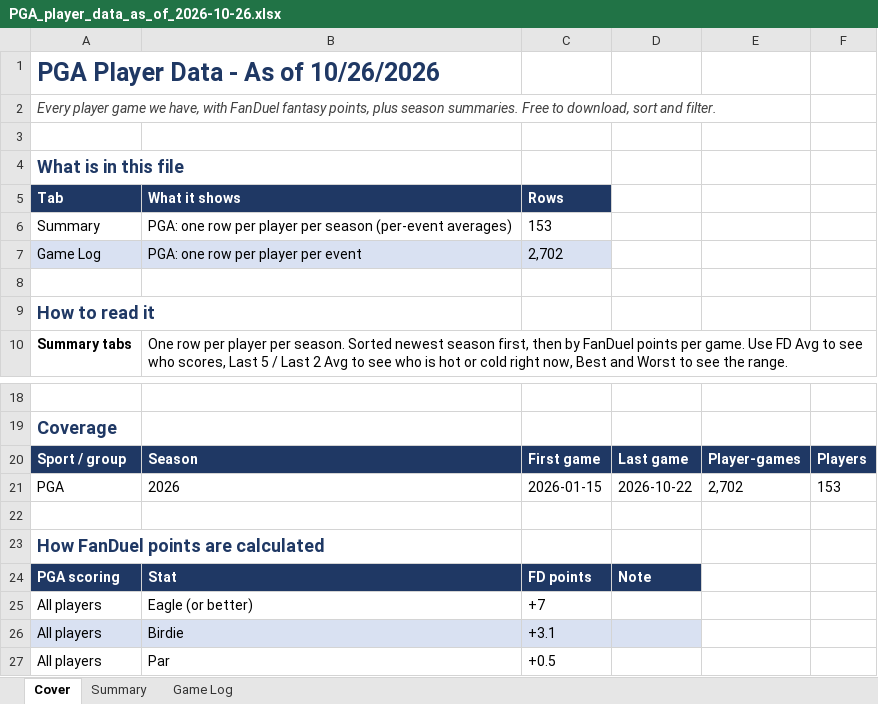
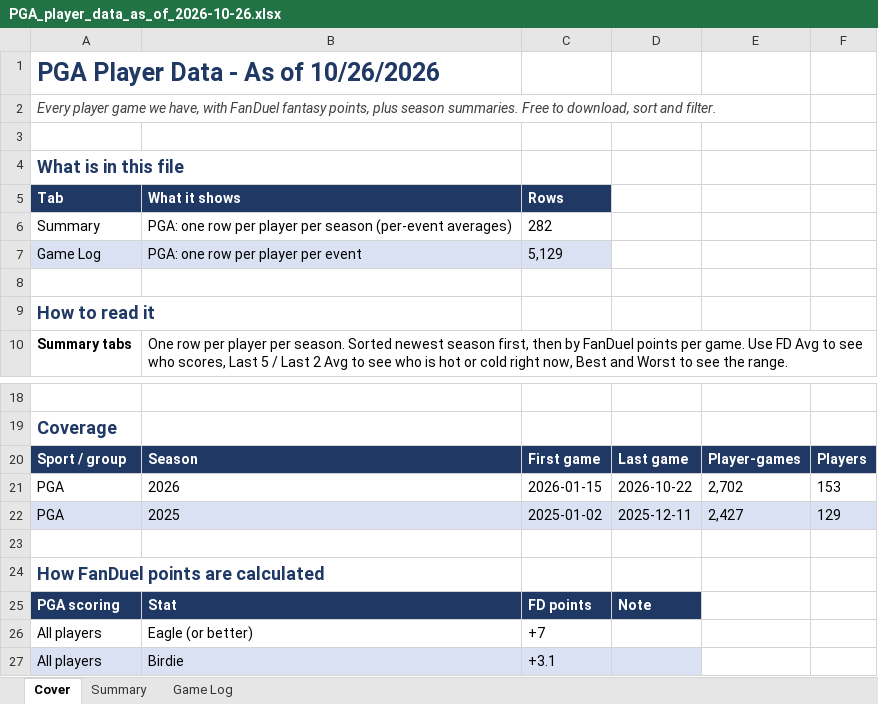
Before and after one commit to xtheredshirtx/fanduel-player-data, an Excel workbook: PGA/PGA_player_data_as_of_2026-10-26.xlsx, sheet Cover, drawn as a sheet; only a part is shown, gaps mark what is left out; the shorter side is filled out with more unchanged rows; values as stored, in another font and other column widths than the file's, no borders; the diff names each change by its address in the sheet, - before the commit and + after, or states it on an @@ line.

```diff
--- a/PGA/PGA_player_data_as_of_2026-10-26.xlsx (sheet Cover)
+++ b/PGA/PGA_player_data_as_of_2026-10-26.xlsx (sheet Cover)
-C6 (Rows): 153
+C6 (Rows): 282
-C7 (Rows): 2,702
+C7 (Rows): 5,129
+row 22: PGA | 2025 | 2025-01-02 | 2025-12-11 | 2,427 | 129
```
Also changed, not shown: sheet Game Log, sheet Summary, NASCAR/NASCAR_player_data_as_of_2026-10-26.xlsx, NFL/NFL_player_data_as_of_2026-10-26.xlsx, 17 other files.
